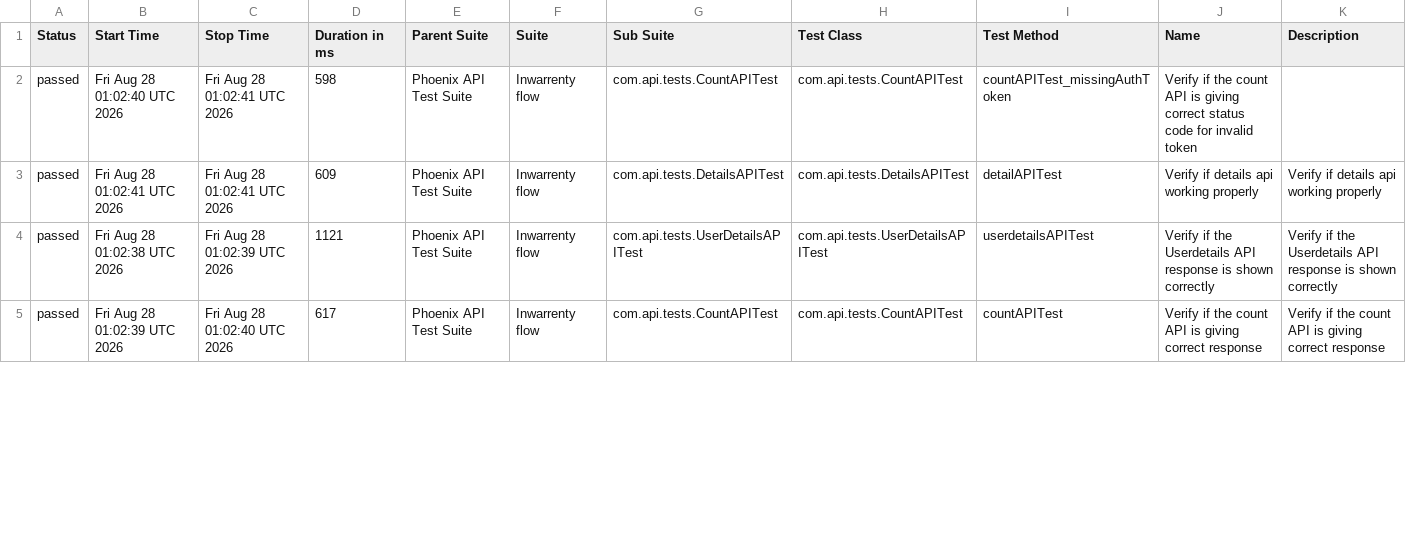
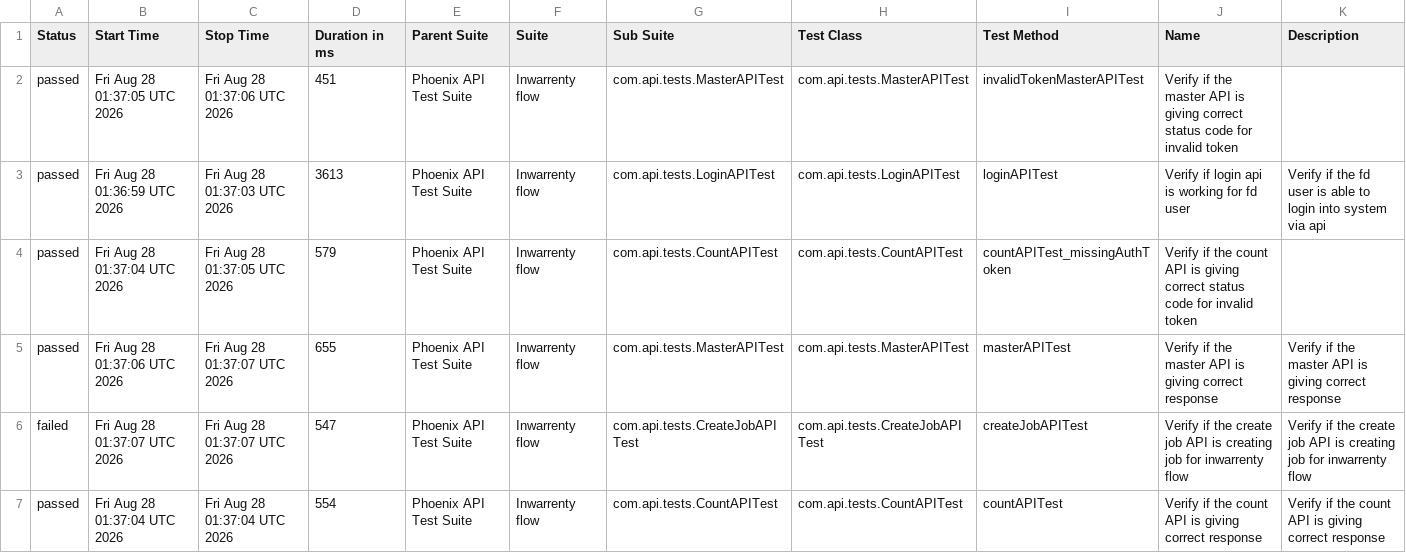
Before and after one commit to AbhijitNaik05/PhoenixTestAutomationFramework, a CSV file: data/suites.csv, drawn as a sheet; only a part is shown; the diff covers the shown part only.

```diff
--- a/data/suites.csv
+++ b/data/suites.csv
@@ -1,5 +1,7 @@
 "Status","Start Time","Stop Time","Duration in ms","Parent Suite","Suite","Sub Suite","Test Class","Test Method","Name","Description"
-"passed","Fri Aug 28 01:02:40 UTC 2026","Fri Aug 28 01:02:41 UTC 2026","598","Phoenix API Test Suite","Inwarrenty flow","com.api.tests.CountAPITest","com.api.tests.CountAPITest","countAPITest_missingAuthToken","Verify if the count API is giving correct status code for invalid token",""
-"passed","Fri Aug 28 01:02:41 UTC 2026","Fri Aug 28 01:02:41 UTC 2026","609","Phoenix API Test Suite","Inwarrenty flow","com.api.tests.DetailsAPITest","com.api.tests.DetailsAPITest","detailAPITest","Verify if details api working properly","Verify if details api working properly"
-"passed","Fri Aug 28 01:02:38 UTC 2026","Fri Aug 28 01:02:39 UTC 2026","1121","Phoenix API Test Suite","Inwarrenty flow","com.api.tests.UserDetailsAPITest","com.api.tests.UserDetailsAPITest","userdetailsAPITest","Verify if the Userdetails API response is shown correctly","Verify if the Userdetails API response is shown correctly"
-"passed","Fri Aug 28 01:02:39 UTC 2026","Fri Aug 28 01:02:40 UTC 2026","617","Phoenix API Test Suite","Inwarrenty flow","com.api.tests.CountAPITest","com.api.tests.CountAPITest","countAPITest","Verify if the count API is giving correct response","Verify if the count API is giving correct response"
+"passed","Fri Aug 28 01:37:05 UTC 2026","Fri Aug 28 01:37:06 UTC 2026","451","Phoenix API Test Suite","Inwarrenty flow","com.api.tests.MasterAPITest","com.api.tests.MasterAPITest","invalidTokenMasterAPITest","Verify if the master API is giving correct status code for invalid token",""
+"passed","Fri Aug 28 01:36:59 UTC 2026","Fri Aug 28 01:37:03 UTC 2026","3613","Phoenix API Test Suite","Inwarrenty flow","com.api.tests.LoginAPITest","com.api.tests.LoginAPITest","loginAPITest","Verify if login api is working for fd user","Verify if the fd user is able to login into system via api"
+"passed","Fri Aug 28 01:37:04 UTC 2026","Fri Aug 28 01:37:05 UTC 2026","579","Phoenix API Test Suite","Inwarrenty flow","com.api.tests.CountAPITest","com.api.tests.CountAPITest","countAPITest_missingAuthToken","Verify if the count API is giving correct status code for invalid token",""
+"passed","Fri Aug 28 01:37:06 UTC 2026","Fri Aug 28 01:37:07 UTC 2026","655","Phoenix API Test Suite","Inwarrenty flow","com.api.tests.MasterAPITest","com.api.tests.MasterAPITest","masterAPITest","Verify if the master API is giving correct response","Verify if the master API is giving correct response"
+"failed","Fri Aug 28 01:37:07 UTC 2026","Fri Aug 28 01:37:07 UTC 2026","547","Phoenix API Test Suite","Inwarrenty flow","com.api.tests.CreateJobAPITest","com.api.tests.CreateJobAPITest","createJobAPITest","Verify if the create job API is creating job for inwarrenty flow","Verify if the create job API is creating job for inwarrenty flow"
+"passed","Fri Aug 28 01:37:04 UTC 2026","Fri Aug 28 01:37:04 UTC 2026","554","Phoenix API Test Suite","Inwarrenty flow","com.api.tests.CountAPITest","com.api.tests.CountAPITest","countAPITest","Verify if the count API is giving correct response","Verify if the count API is giving correct response"
```
Also changed, not shown: 2 removed rows and 16 edited cells elsewhere in this file, data/behaviors.csv, 58 other files.
